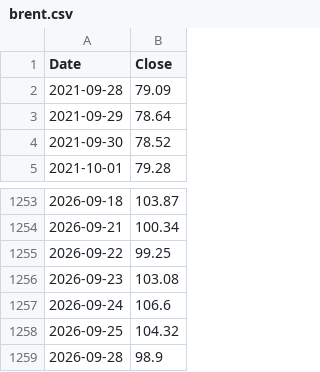
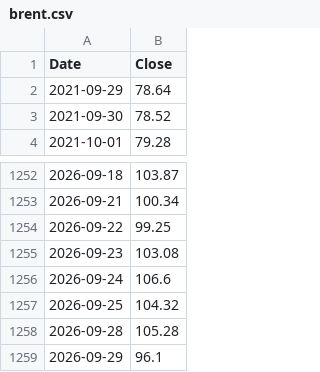
Before and after one commit to pramujati/idx-price-pipeline, a CSV file: price-cache/brent.csv, drawn as a sheet; only a part is shown, gaps mark what is left out.

```diff
--- a/price-cache/brent.csv
+++ b/price-cache/brent.csv
@@ -1,3 +1,2 @@
 Date,Close
-2021-09-28,79.09
 2021-09-29,78.64
@@ -1258,2 +1257,3 @@ Date,Close
 2026-09-25,104.32
-2026-09-28,98.9
+2026-09-28,105.28
+2026-09-29,96.1
```
Also changed, not shown: price-cache/coal.csv, price-cache/cpo.csv, 2 other files.
